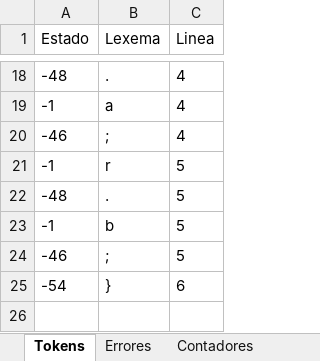
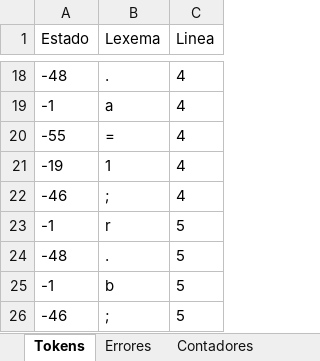
Before and after one commit to Chriss9720/Compilador2, an Excel workbook: src/Excel/Yañez_Gonzalez_Christian_Emmanuel.xlsx, sheet Tokens, drawn as a sheet; only a part is shown, gaps mark what is left out; the shorter side is filled out with more unchanged rows; values as stored, in another font and other column widths than the file's, no borders; the diff names each change by its address in the sheet, - before the commit and + after, or states it on an @@ line.

```diff
--- a/src/Excel/Yañez_Gonzalez_Christian_Emmanuel.xlsx (sheet Tokens)
+++ b/src/Excel/Yañez_Gonzalez_Christian_Emmanuel.xlsx (sheet Tokens)
+row 20: -55 | = | 4
+row 21: -19 | 1 | 4
```
Also changed, not shown: sheet Semtica_Etapa_1, sheet Semtica_Etapa_2, sheet Contadores, build/classes/Excel/Yañez_Gonzalez_Christian_Emmanuel.xlsx, 5 other files.
